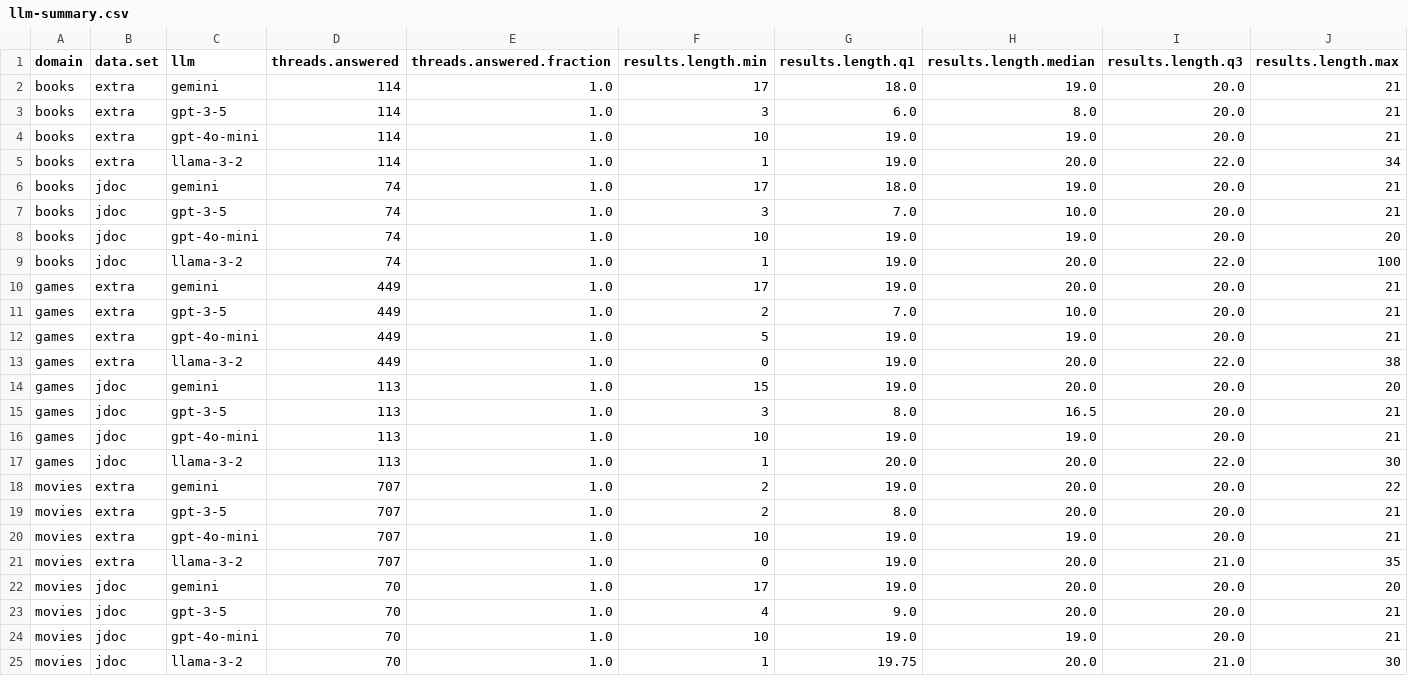
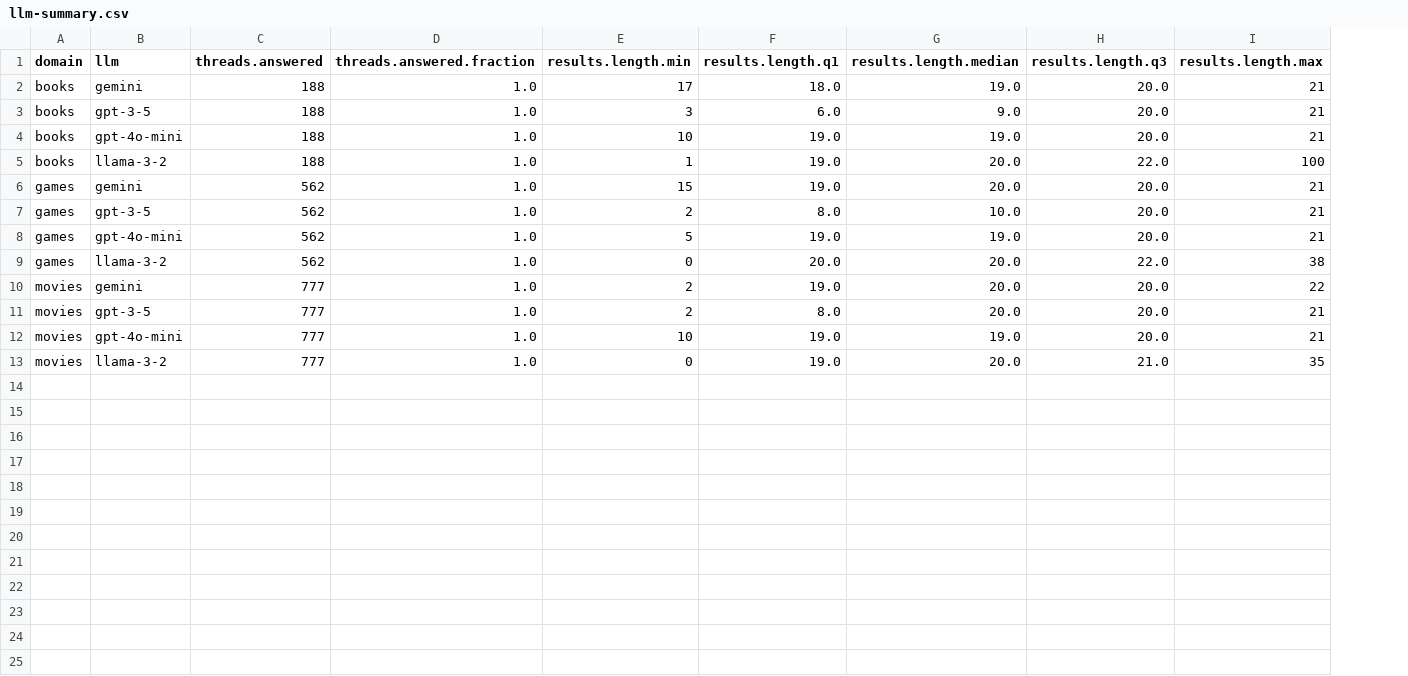
Before and after one commit to biirrr/llms-complex-leisure-search, a CSV file: analysis/llm-summary.csv, drawn as a sheet; removed rows and columns are numbered as before the commit, all else as after; the diff names each change by its address in the sheet, - before the commit and + after, or states it on an @@ line.

```diff
--- a/analysis/llm-summary.csv
+++ b/analysis/llm-summary.csv
-column B (data.set), rows 2-4: all extra; rows 9-13: jdoc | extra | extra | extra | extra; rows 18-21: all extra
-C2:C4 (threads.answered): 114
+C2:C4 (threads.answered): 188
-G3 (results.length.median): 8.0
+G3 (results.length.median): 9.0
-row 5: books | extra | llama-3-2 | 114 | 1.0 | 1 | 19.0 | 20.0 | 22.0 | 34
-row 6: books | jdoc | gemini | 74 | 1.0 | 17 | 18.0 | 19.0 | 20.0 | 21
-row 7: books | jdoc | gpt-3-5 | 74 | 1.0 | 3 | 7.0 | 10.0 | 20.0 | 21
-row 8: books | jdoc | gpt-4o-mini | 74 | 1.0 | 10 | 19.0 | 19.0 | 20.0 | 20
-C5 (threads.answered): 74
+C5 (threads.answered): 188
-C6:C9 (threads.answered): 449
+C6:C9 (threads.answered): 562
-E6 (results.length.min): 17
+E6 (results.length.min): 15
-F7 (results.length.q1): 7.0
+F7 (results.length.q1): 8.0
-F9 (results.length.q1): 19.0
+F9 (results.length.q1): 20.0
-row 14: games | jdoc | gemini | 113 | 1.0 | 15 | 19.0 | 20.0 | 20.0 | 20
-row 15: games | jdoc | gpt-3-5 | 113 | 1.0 | 3 | 8.0 | 16.5 | 20.0 | 21
-row 16: games | jdoc | gpt-4o-mini | 113 | 1.0 | 10 | 19.0 | 19.0 | 20.0 | 21
-row 17: games | jdoc | llama-3-2 | 113 | 1.0 | 1 | 20.0 | 20.0 | 22.0 | 30
-C10:C13 (threads.answered): 707
+C10:C13 (threads.answered): 777
-row 22: movies | jdoc | gemini | 70 | 1.0 | 17 | 19.0 | 20.0 | 20.0 | 20
-row 23: movies | jdoc | gpt-3-5 | 70 | 1.0 | 4 | 9.0 | 20.0 | 20.0 | 21
-row 24: movies | jdoc | gpt-4o-mini | 70 | 1.0 | 10 | 19.0 | 19.0 | 20.0 | 21
-row 25: movies | jdoc | llama-3-2 | 70 | 1.0 | 1 | 19.75 | 20.0 | 21.0 | 30
```
Also changed, not shown: analysis/artifacts.csv, analysis/recall-single.csv, 3 other files.
